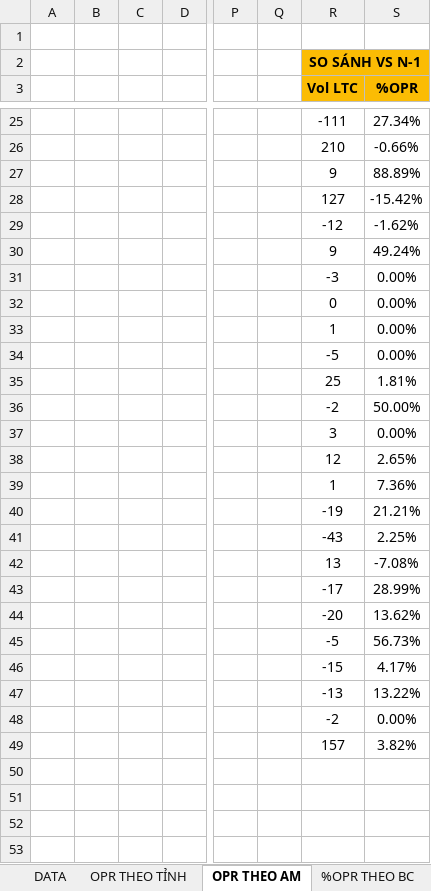
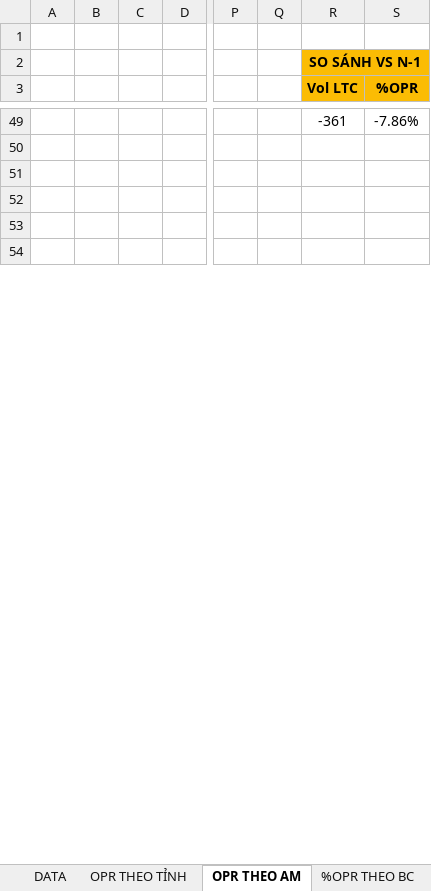
Before and after one commit to Ghn-tng/TNG-Dashboard, an Excel workbook: TNG_OPR.xlsx, sheet OPR THEO AM, drawn as a sheet; only a part is shown, gaps mark what is left out; the shorter side is filled out with more unchanged rows; values as stored, in another font and other column widths than the file's, no borders; charts and pictures and conditional formats not drawn; removed rows and columns are numbered as before the commit, all else as after; rows hold the shown columns only; the diff covers the shown part only; the diff names each change by its address in the sheet, - before the commit and + after, or states it on an @@ line.

```diff
--- a/TNG_OPR.xlsx (sheet OPR THEO AM)
+++ b/TNG_OPR.xlsx (sheet OPR THEO AM)
-row 25:  |  |  |  |  |  | -111 | 27.34%
-row 26:  |  |  |  |  |  | 210 | -0.66%
-row 27:  |  |  |  |  |  | 9 | 88.89%
-row 28:  |  |  |  |  |  | 127 | -15.42%
-row 29:  |  |  |  |  |  | -12 | -1.62%
-row 30:  |  |  |  |  |  | 9 | 49.24%
-row 31:  |  |  |  |  |  | -3 | 0.00%
@@ row 32 moved to row 33: 0 @@
-row 33:  |  |  |  |  |  | 1 | 0.00%
-row 34:  |  |  |  |  |  | -5 | 0.00%
-row 35:  |  |  |  |  |  | 25 | 1.81%
-row 36:  |  |  |  |  |  | -2 | 50.00%
-row 37:  |  |  |  |  |  | 3 | 0.00%
-row 38:  |  |  |  |  |  | 12 | 2.65%
-row 39:  |  |  |  |  |  | 1 | 7.36%
-row 40:  |  |  |  |  |  | -19 | 21.21%
-row 41:  |  |  |  |  |  | -43 | 2.25%
-row 42:  |  |  |  |  |  | 13 | -7.08%
-row 43:  |  |  |  |  |  | -17 | 28.99%
-row 44:  |  |  |  |  |  | -20 | 13.62%
-row 45:  |  |  |  |  |  | -5 | 56.73%
-row 46:  |  |  |  |  |  | -15 | 4.17%
-row 47:  |  |  |  |  |  | -13 | 13.22%
@@ row 48 moved to row 18: -2 @@
-row 49:  |  |  |  |  |  | 157 | 3.82%
+row 49:  |  |  |  |  |  | -361 | -7.86%
```
Also changed, not shown: 58 added rows and 36 removed rows elsewhere in this sheet, sheet CHI TIẾT OPR THEO SHOP, sheet CHI TIẾT ĐƠN TRỄ OPR N-1, sheet DATA, formulas that keep their value, 4 other files.
